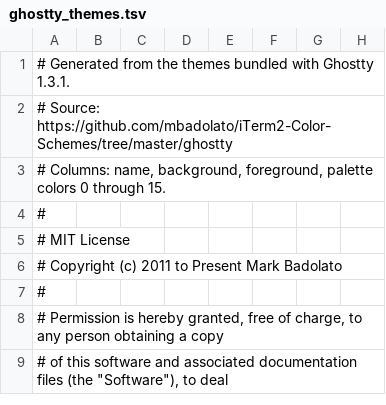
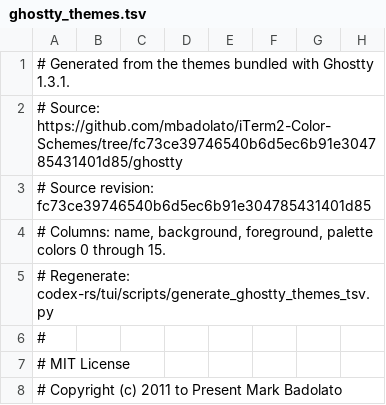
Before and after one commit to wangyuling93/codex, a TSV file: codex-rs/tui/src/render/ghostty_themes.tsv, drawn as a sheet; only a part is shown; the shorter side is filled out with more unchanged rows; rows hold the shown columns only; the diff names each change by its address in the sheet, - before the commit and + after, or states it on an @@ line.

Commit message:
refactor(tui): harden Ghostty theme catalog
Extract theme discovery and resolution from the syntax highlighter into a dedicated catalog module, and centralize syntect's ANSI alpha encoding constants. Preserve built-in and valid custom theme precedence while appending the ghostty-prefixed catalog after the existing picker entries.

Cache materialized Ghostty themes, enforce prefixed catalog names, and retain defensive sorting for binary lookup. Expand focused coverage for parsing, custom-theme validation, precedence, picker ordering, palette conversion, uniqueness, and cached resolution.

Add reproducible catalog generation pinned to the exact iTerm2-Color-Schemes revision bundled by Ghostty 1.3.1. Require a clean source checkout, validate the 463-theme inventory and complete MIT header, preserve plus-sign theme names, and record the bundled palette attribution in NOTICE.

Validation included byte-for-byte regeneration from the pinned upstream tag, negative provenance and license-header checks, focused theme catalog and picker tests, scoped Clippy fixes, and repository formatting.

```diff
--- a/codex-rs/tui/src/render/ghostty_themes.tsv
+++ b/codex-rs/tui/src/render/ghostty_themes.tsv
-A2: # Source: https://github.com/mbadolato/iTerm2-Color-Schemes/tree/master/ghostty
+A2: # Source: https://github.com/mbadolato/iTerm2-Color-Schemes/tree/fc73ce39746540b6d5ec6b91e304785431401d85/ghostty
+row 3: # Source revision: fc73ce39746540b6d5ec6b91e304785431401d85
+row 5: # Regenerate: codex-rs/tui/scripts/generate_ghostty_themes_tsv.py
```
Also changed, not shown: 9 other files.
